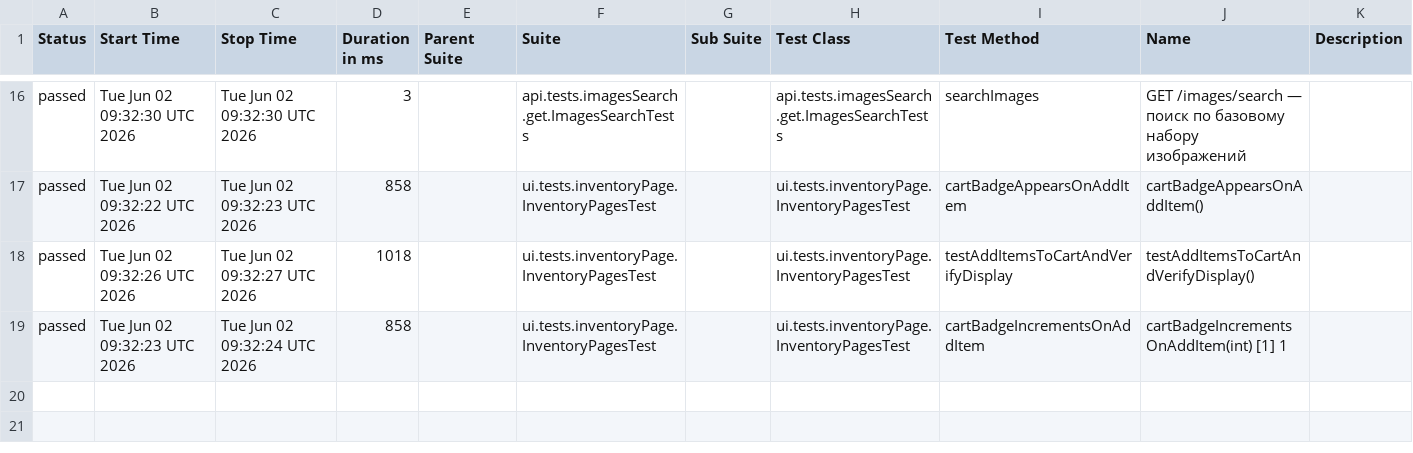
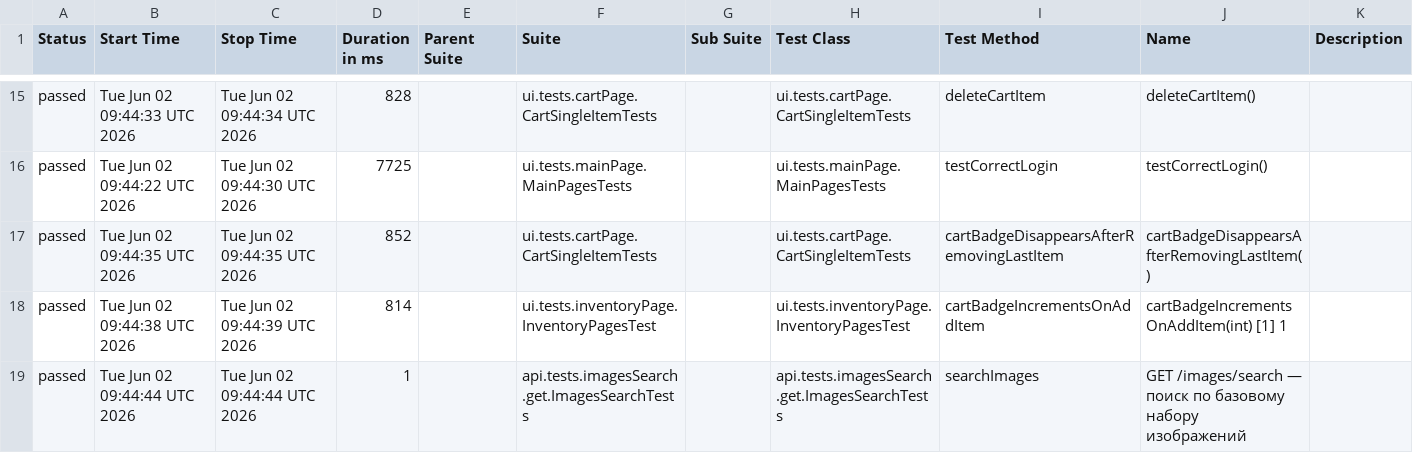
Before and after one commit to VadimPetroviOS/Selenide_RestAssured_Combo, a CSV file: data/suites.csv, drawn as a sheet; only a part is shown, gaps mark what is left out; the diff covers the shown part only.

```diff
--- a/data/suites.csv
+++ b/data/suites.csv
@@ -16,4 +15,5 @@
-"passed","Tue Jun 02 09:32:30 UTC 2026","Tue Jun 02 09:32:30 UTC 2026","3","","api.tests.imagesSearch.get.ImagesSearchTests","","api.tests.imagesSearch.get.ImagesSearchTests","searchImages","GET /images/search — поиск по базовому набору изображений",""
-"passed","Tue Jun 02 09:32:22 UTC 2026","Tue Jun 02 09:32:23 UTC 2026","858","","ui.tests.inventoryPage.InventoryPagesTest","","ui.tests.inventoryPage.InventoryPagesTest","cartBadgeAppearsOnAddItem","cartBadgeAppearsOnAddItem()",""
-"passed","Tue Jun 02 09:32:26 UTC 2026","Tue Jun 02 09:32:27 UTC 2026","1018","","ui.tests.inventoryPage.InventoryPagesTest","","ui.tests.inventoryPage.InventoryPagesTest","testAddItemsToCartAndVerifyDisplay","testAddItemsToCartAndVerifyDisplay()",""
-"passed","Tue Jun 02 09:32:23 UTC 2026","Tue Jun 02 09:32:24 UTC 2026","858","","ui.tests.inventoryPage.InventoryPagesTest","","ui.tests.inventoryPage.InventoryPagesTest","cartBadgeIncrementsOnAddItem","cartBadgeIncrementsOnAddItem(int) [1] 1",""
+"passed","Tue Jun 02 09:44:33 UTC 2026","Tue Jun 02 09:44:34 UTC 2026","828","","ui.tests.cartPage.CartSingleItemTests","","ui.tests.cartPage.CartSingleItemTests","deleteCartItem","deleteCartItem()",""
+"passed","Tue Jun 02 09:44:22 UTC 2026","Tue Jun 02 09:44:30 UTC 2026","7725","","ui.tests.mainPage.MainPagesTests","","ui.tests.mainPage.MainPagesTests","testCorrectLogin","testCorrectLogin()",""
+"passed","Tue Jun 02 09:44:35 UTC 2026","Tue Jun 02 09:44:35 UTC 2026","852","","ui.tests.cartPage.CartSingleItemTests","","ui.tests.cartPage.CartSingleItemTests","cartBadgeDisappearsAfterRemovingLastItem","cartBadgeDisappearsAfterRemovingLastItem()",""
+"passed","Tue Jun 02 09:44:38 UTC 2026","Tue Jun 02 09:44:39 UTC 2026","814","","ui.tests.inventoryPage.InventoryPagesTest","","ui.tests.inventoryPage.InventoryPagesTest","cartBadgeIncrementsOnAddItem","cartBadgeIncrementsOnAddItem(int) [1] 1",""
+"passed","Tue Jun 02 09:44:44 UTC 2026","Tue Jun 02 09:44:44 UTC 2026","1","","api.tests.imagesSearch.get.ImagesSearchTests","","api.tests.imagesSearch.get.ImagesSearchTests","searchImages","GET /images/search — поиск по базовому набору изображений",""
```
Also changed, not shown: 2 added rows, 3 removed rows and 54 edited cells elsewhere in this file, data/behaviors.csv, 50 other files.
